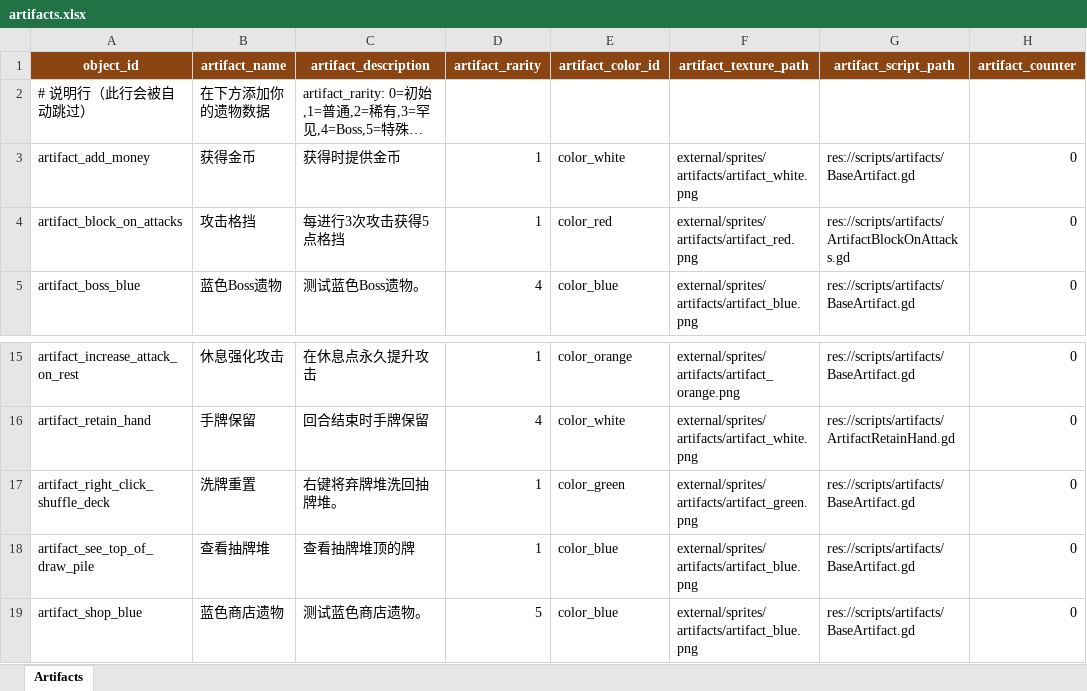
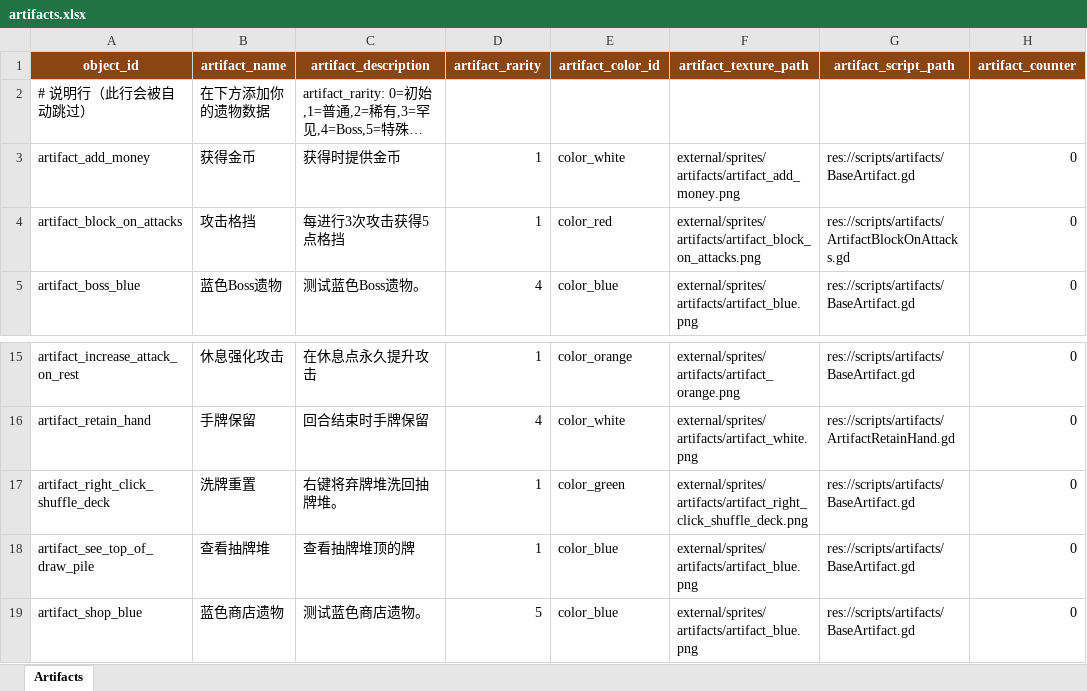
Before and after one commit to KiraXT/Slay-The-Robot, an Excel workbook: external/config/artifacts.xlsx, sheet Artifacts, drawn as a sheet; only a part is shown, gaps mark what is left out; long unchanged cells end in …; values as stored, in another font and other column widths than the file's, no borders; the diff names each change by its address in the sheet, - before the commit and + after, or states it on an @@ line.

Commit message:
feat: wire style validation pack into pilot content

```diff
--- a/external/config/artifacts.xlsx (sheet Artifacts)
+++ b/external/config/artifacts.xlsx (sheet Artifacts)
-F3 (artifact_texture_path): external/sprites/artifacts/artifact_white.png
+F3 (artifact_texture_path): external/sprites/artifacts/artifact_add_money.png
-F4 (artifact_texture_path): external/sprites/artifacts/artifact_red.png
+F4 (artifact_texture_path): external/sprites/artifacts/artifact_block_on_attacks.png
-F17 (artifact_texture_path): external/sprites/artifacts/artifact_green.png
+F17 (artifact_texture_path): external/sprites/artifacts/artifact_right_click_shuffle_deck.png
```
Also changed, not shown: external/config/cards.xlsx, 9 other files.
